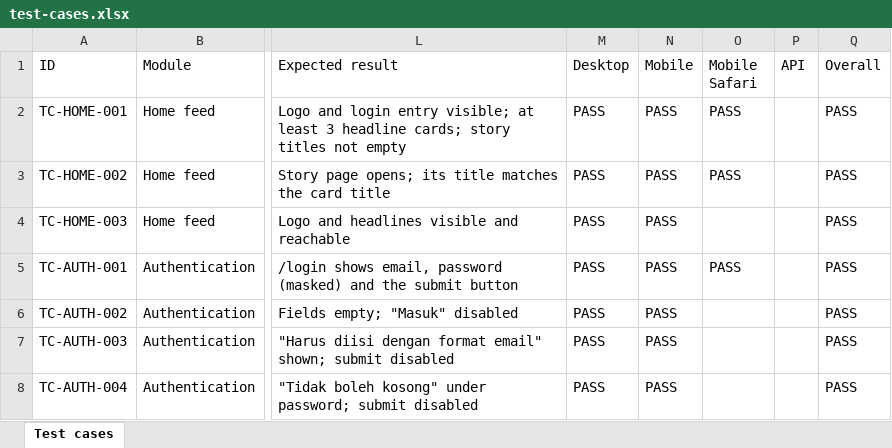
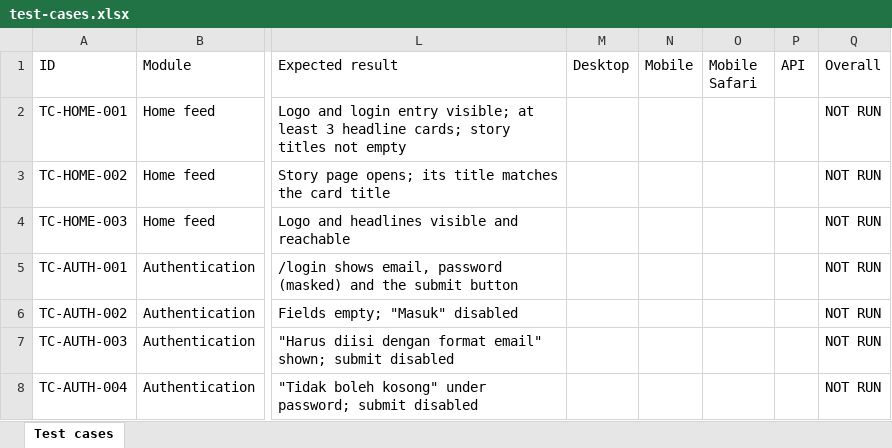
Before and after one commit to frosteve665/kumparan-qa-automation, an Excel workbook: docs/test-cases.xlsx, sheet Test cases, drawn as a sheet; only a part is shown, gaps mark what is left out; values as stored, in another font and other column widths than the file's, no cell formats; the diff covers the shown part only; the diff names each change by its address in the sheet, - before the commit and + after, or states it on an @@ line.

```diff
--- a/docs/test-cases.xlsx (sheet Test cases)
+++ b/docs/test-cases.xlsx (sheet Test cases)
-M2:M8 (Desktop): PASS
+M2:M8 (Desktop): (empty)
-N2:N8 (Mobile): PASS
+N2:N8 (Mobile): (empty)
-O2:O3 (Mobile Safari): PASS
+O2:O3 (Mobile Safari): (empty)
-Q2:Q8 (Overall): PASS
+Q2:Q8 (Overall): NOT RUN
-O5 (Mobile Safari): PASS
+O5 (Mobile Safari): (empty)
```
Also changed, not shown: 12 removed rows and 181 edited cells elsewhere in this sheet, cell formats, 16 other files.
